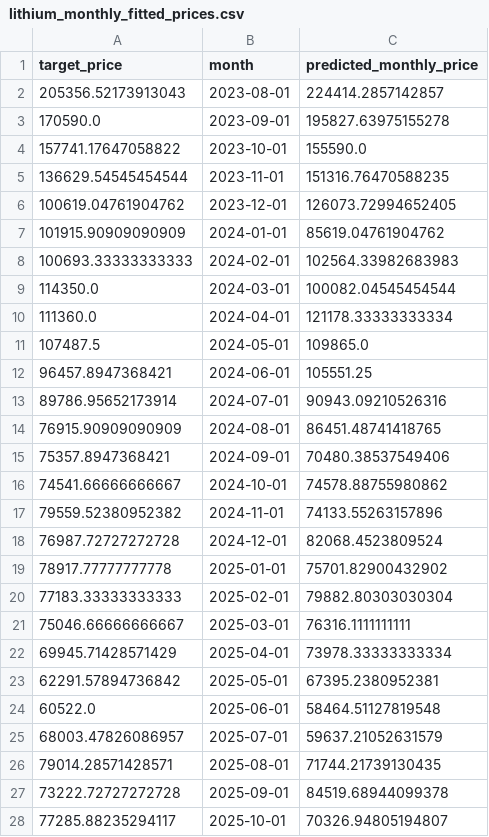
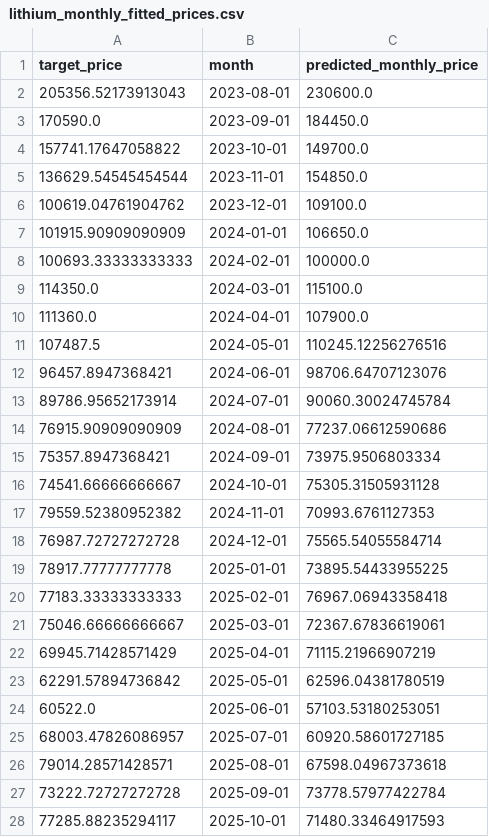
Before and after one commit to Yep1yu/Impact-and-Forecast-of-Domestic-Copper-and-Aluminum-Raw-Material-Procurement-Prices, a CSV file: lithium_carbonate_prediction_outputs/lithium_monthly_fitted_prices.csv, drawn as a sheet; only a part is shown; the diff covers the shown part only.

```diff
--- a/lithium_carbonate_prediction_outputs/lithium_monthly_fitted_prices.csv
+++ b/lithium_carbonate_prediction_outputs/lithium_monthly_fitted_prices.csv
@@ -1,28 +1,28 @@
 target_price,month,predicted_monthly_price
-205356.52173913043,2023-08-01,224414.2857142857
-170590.0,2023-09-01,195827.63975155278
-157741.17647058822,2023-10-01,155590.0
-136629.54545454544,2023-11-01,151316.76470588235
-100619.04761904762,2023-12-01,126073.72994652405
-101915.90909090909,2024-01-01,85619.04761904762
-100693.33333333333,2024-02-01,102564.33982683983
-114350.0,2024-03-01,100082.04545454544
-111360.0,2024-04-01,121178.33333333334
-107487.5,2024-05-01,109865.0
-96457.8947368421,2024-06-01,105551.25
-89786.95652173914,2024-07-01,90943.09210526316
-76915.90909090909,2024-08-01,86451.48741418765
-75357.8947368421,2024-09-01,70480.38537549406
-74541.66666666667,2024-10-01,74578.88755980862
-79559.52380952382,2024-11-01,74133.55263157896
-76987.72727272728,2024-12-01,82068.4523809524
-78917.77777777778,2025-01-01,75701.82900432902
-77183.33333333333,2025-02-01,79882.80303030304
-75046.66666666667,2025-03-01,76316.1111111111
-69945.71428571429,2025-04-01,73978.33333333334
-62291.57894736842,2025-05-01,67395.2380952381
-60522.0,2025-06-01,58464.51127819548
-68003.47826086957,2025-07-01,59637.21052631579
-79014.28571428571,2025-08-01,71744.21739130435
-73222.72727272728,2025-09-01,84519.68944099378
-77285.88235294117,2025-10-01,70326.94805194807
+205356.52173913043,2023-08-01,230600.0
+170590.0,2023-09-01,184450.0
+157741.17647058822,2023-10-01,149700.0
+136629.54545454544,2023-11-01,154850.0
+100619.04761904762,2023-12-01,109100.0
+101915.90909090909,2024-01-01,106650.0
+100693.33333333333,2024-02-01,100000.0
+114350.0,2024-03-01,115100.0
+111360.0,2024-04-01,107900.0
+107487.5,2024-05-01,110245.12256276516
+96457.8947368421,2024-06-01,98706.64707123076
+89786.95652173914,2024-07-01,90060.30024745784
+76915.90909090909,2024-08-01,77237.06612590686
+75357.8947368421,2024-09-01,73975.9506803334
+74541.66666666667,2024-10-01,75305.31505931128
+79559.52380952382,2024-11-01,70993.6761127353
+76987.72727272728,2024-12-01,75565.54055584714
+78917.77777777778,2025-01-01,73895.54433955225
+77183.33333333333,2025-02-01,76967.06943358418
+75046.66666666667,2025-03-01,72367.67836619061
+69945.71428571429,2025-04-01,71115.21966907219
+62291.57894736842,2025-05-01,62596.04381780519
+60522.0,2025-06-01,57103.53180253051
+68003.47826086957,2025-07-01,60920.58601727185
+79014.28571428571,2025-08-01,67598.04967373618
+73222.72727272728,2025-09-01,73778.57977422784
+77285.88235294117,2025-10-01,71480.33464917593
```
Also changed, not shown: 10 edited cells elsewhere in this file, lithium_carbonate_prediction_outputs/lithium_daily_forecast.csv, lithium_carbonate_prediction_outputs/lithium_monthly_forecast.csv, 3 other files.
